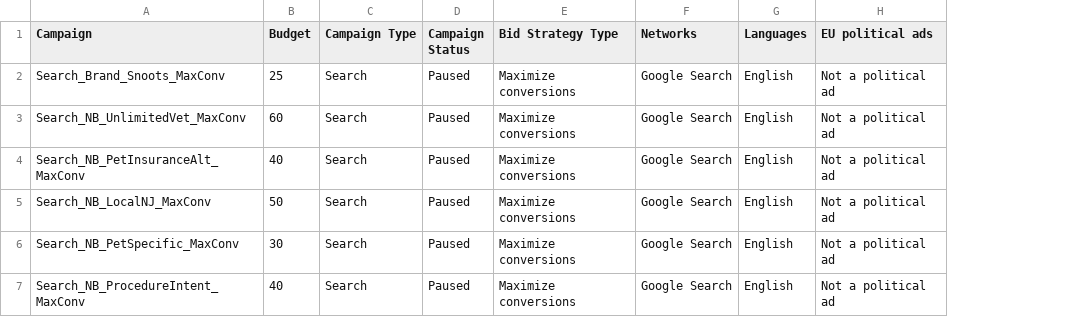
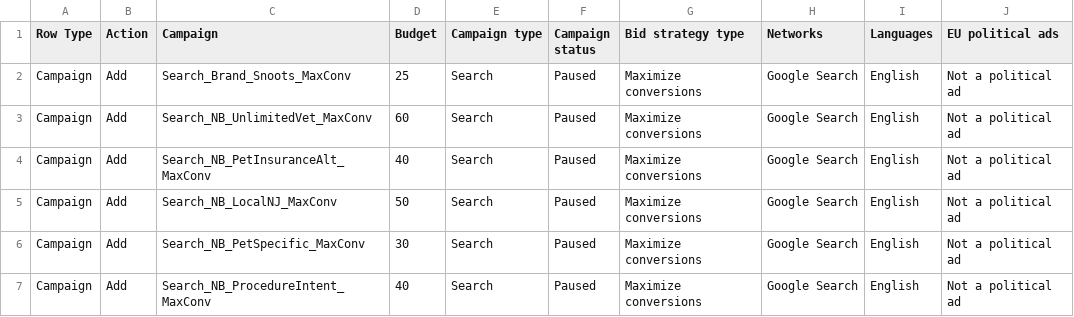
Before and after one commit to ajmat82/Snoots, a CSV file: google-ads/gae_campaigns.csv, drawn as a sheet; addresses are those after the commit; the diff names each change by its address in the sheet, - before the commit and + after, or states it on an @@ line.

```diff
--- a/google-ads/gae_campaigns.csv
+++ b/google-ads/gae_campaigns.csv
+column A (Row Type), rows 2-7: all Campaign
+column B (Action), rows 2-7: all Add
-E1: Campaign Type
+E1: Campaign type
-F1: Campaign Status
+F1: Campaign status
-G1: Bid Strategy Type
+G1: Bid strategy type
```
Also changed, not shown: google-ads/gae_ad_groups.csv, google-ads/gae_keywords.csv, 3 other files.
